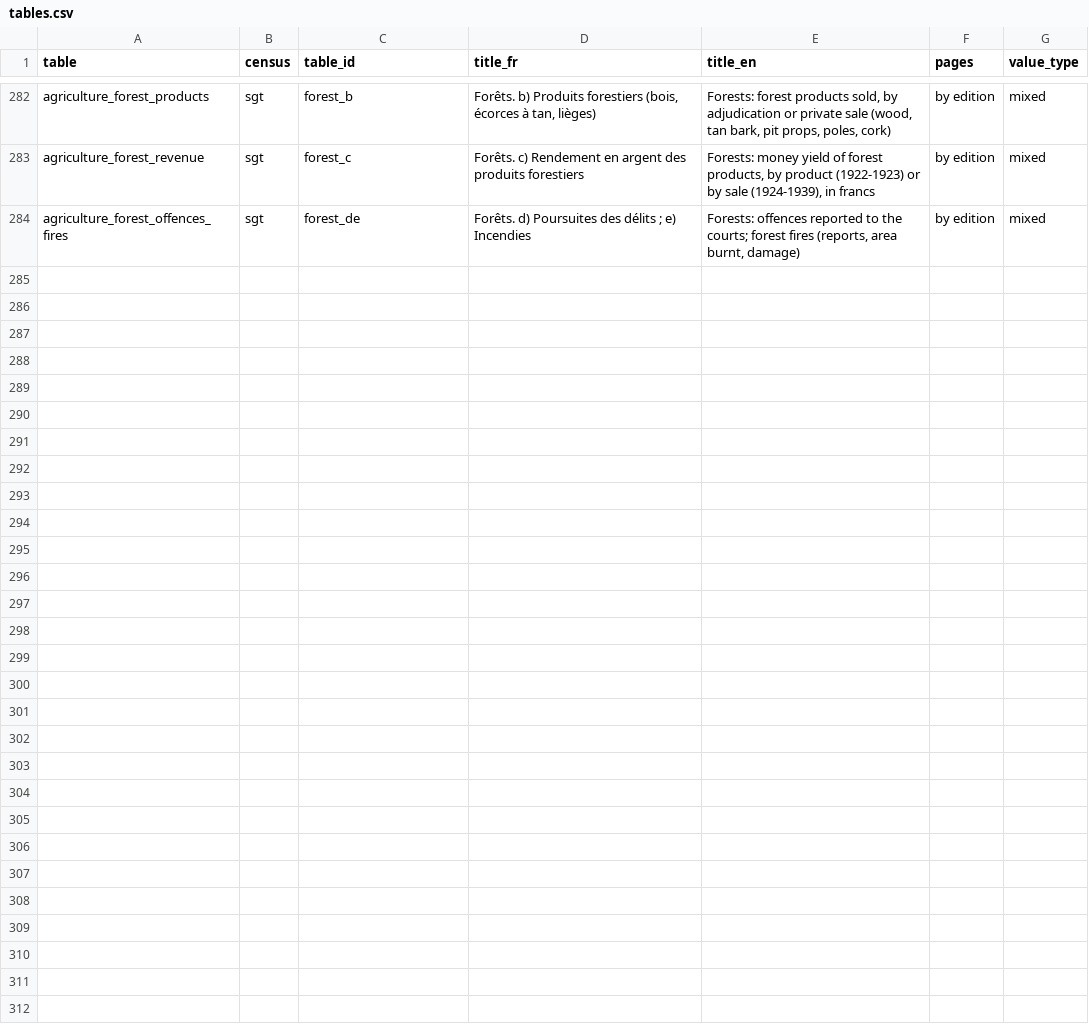
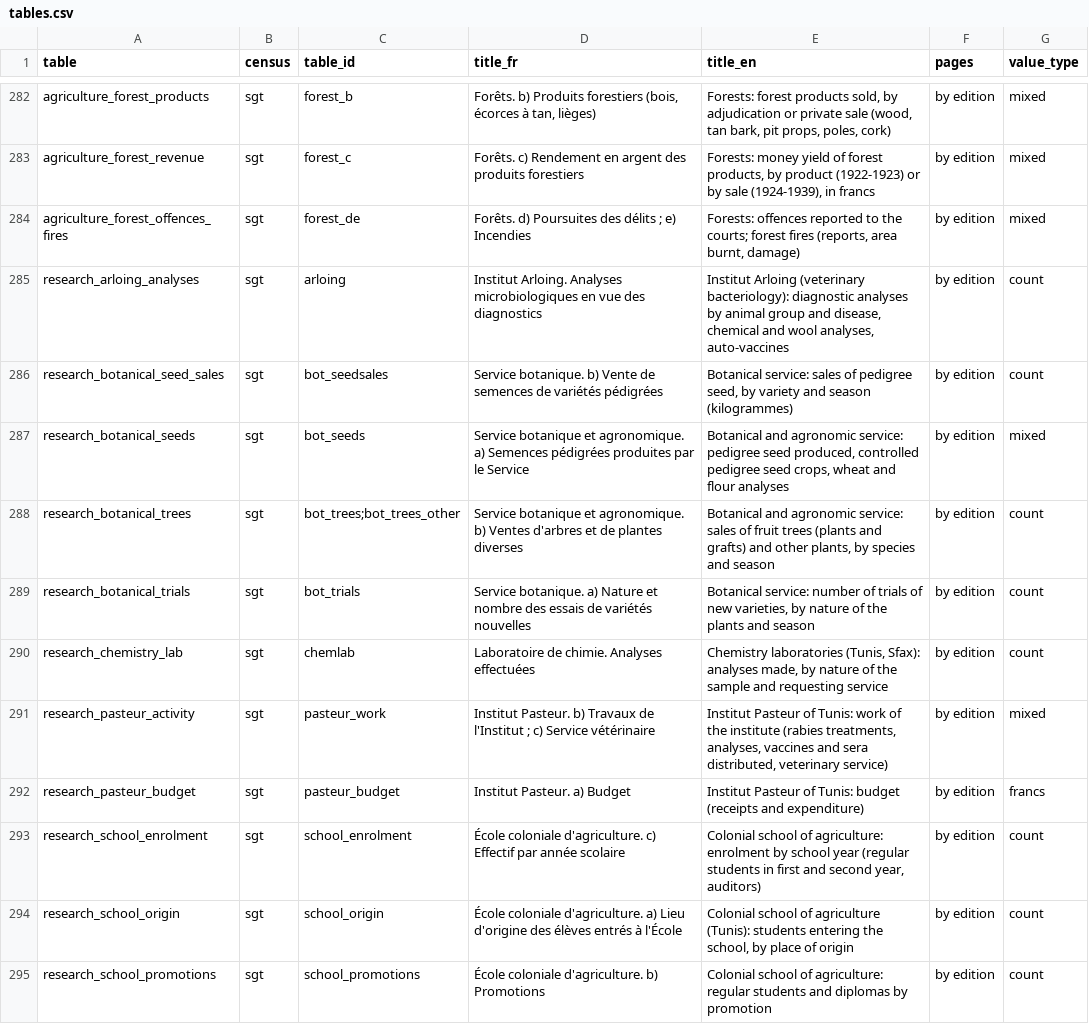
Before and after one commit to MedDhia/tncensus, a CSV file: data-raw/colonial_census/tables.csv, drawn as a sheet; only a part is shown, gaps mark what is left out.

```diff
--- a/data-raw/colonial_census/tables.csv
+++ b/data-raw/colonial_census/tables.csv
@@ -284 +284,12 @@ agriculture_forest_revenue,sgt,forest_c,Forêts. c) Rendement en argent des prod
 agriculture_forest_offences_fires,sgt,forest_de,Forêts. d) Poursuites des délits ; e) Incendies,"Forests: offences reported to the courts; forest fires (reports, area burnt, damage)",by edition,mixed
+research_arloing_analyses,sgt,arloing,Institut Arloing. Analyses microbiologiques en vue des diagnostics,"Institut Arloing (veterinary bacteriology): diagnostic analyses by animal group and disease, chemical and wool analyses, auto-vaccines",by edition,count
+research_botanical_seed_sales,sgt,bot_seedsales,Service botanique. b) Vente de semences de variétés pédigrées,"Botanical service: sales of pedigree seed, by variety and season (kilogrammes)",by edition,count
+research_botanical_seeds,sgt,bot_seeds,Service botanique et agronomique. a) Semences pédigrées produites par le Service,"Botanical and agronomic service: pedigree seed produced, controlled pedigree seed crops, wheat and flour analyses",by edition,mixed
+research_botanical_trees,sgt,bot_trees;bot_trees_other,Service botanique et agronomique. b) Ventes d'arbres et de plantes diverses,"Botanical and agronomic service: sales of fruit trees (plants and grafts) and other plants, by species and season",by edition,count
+research_botanical_trials,sgt,bot_trials,Service botanique. a) Nature et nombre des essais de variétés nouvelles,"Botanical service: number of trials of new varieties, by nature of the plants and season",by edition,count
+research_chemistry_lab,sgt,chemlab,Laboratoire de chimie. Analyses effectuées,"Chemistry laboratories (Tunis, Sfax): analyses made, by nature of the sample and requesting service",by edition,count
+research_pasteur_activity,sgt,pasteur_work,Institut Pasteur. b) Travaux de l'Institut ; c) Service vétérinaire,"Institut Pasteur of Tunis: work of the institute (rabies treatments, analyses, vaccines and sera distributed, veterinary service)",by edition,mixed
+research_pasteur_budget,sgt,pasteur_budget,Institut Pasteur. a) Budget,Institut Pasteur of Tunis: budget (receipts and expenditure),by edition,francs
+research_school_enrolment,sgt,school_enrolment,École coloniale d'agriculture. c) Effectif par année scolaire,"Colonial school of agriculture: enrolment by school year (regular students in first and second year, auditors)",by edition,count
+research_school_origin,sgt,school_origin,École coloniale d'agriculture. a) Lieu d'origine des élèves entrés à l'École,"Colonial school of agriculture (Tunis): students entering the school, by place of origin",by edition,count
+research_school_promotions,sgt,school_promotions,École coloniale d'agriculture. b) Promotions,Colonial school of agriculture: regular students and diplomas by promotion,by edition,count
```
Also changed, not shown: 57 other files.
